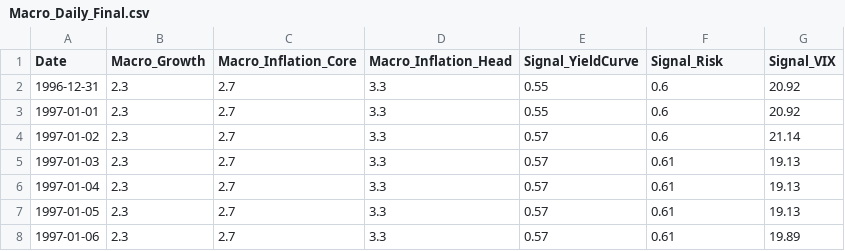
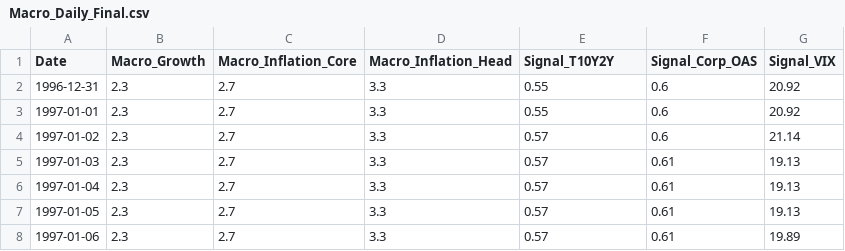
Before and after one commit to VikingScott/AllParity, a CSV file: data/Macro_Daily_Final.csv, drawn as a sheet; only a part is shown.

Commit message:
data loader complete

```diff
--- a/data/Macro_Daily_Final.csv
+++ b/data/Macro_Daily_Final.csv
@@ -1,2 +1,2 @@
-Date,Macro_Growth,Macro_Inflation_Core,Macro_Inflation_Head,Signal_YieldCurve,Signal_Risk,Signal_VIX
+Date,Macro_Growth,Macro_Inflation_Core,Macro_Inflation_Head,Signal_T10Y2Y,Signal_Corp_OAS,Signal_VIX
 1996-12-31,2.3,2.7,3.3,0.55,0.6,20.92
```
Also changed, not shown: 4 other files.
